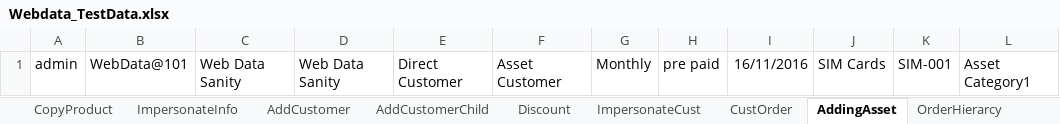
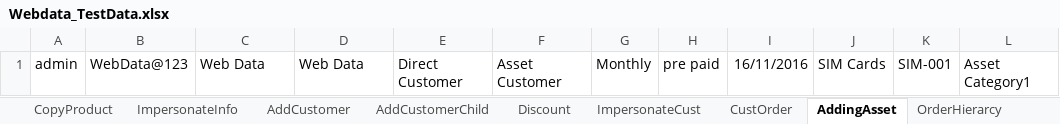
Before and after one commit to indianashu/WDAutomation, an Excel workbook: Webdata_TestData.xlsx, sheet AddingAsset, drawn as a sheet; only a part is shown; values as stored, in another font and other column widths than the file's, no borders; the diff names each change by its address in the sheet, - before the commit and + after, or states it on an @@ line.

```diff
--- a/Webdata_TestData.xlsx (sheet AddingAsset)
+++ b/Webdata_TestData.xlsx (sheet AddingAsset)
-B1: WebData@101
+B1: WebData@123
-C1: Web Data Sanity
+C1: Web Data
-D1: Web Data Sanity
+D1: Web Data
```
Also changed, not shown: sheet LoginData, sheet AddCustomer, sheet CustOrder, sheet Reports, sheet AddCustomerChild, sheet BillCreateCustomers, 27 more sheets, 14 other files.
